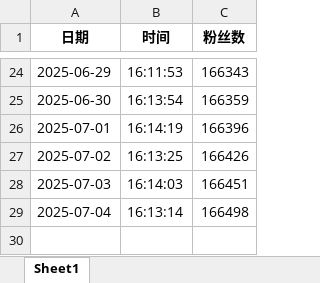
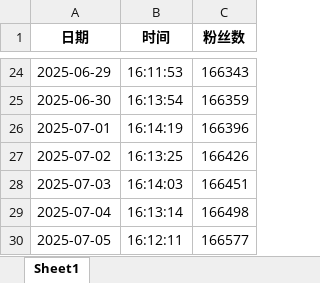
Before and after one commit to LichenKass-ShiZhou/bilibili-fans-tracker, an Excel workbook: bilibili_fans_data.xlsx, sheet Sheet1, drawn as a sheet; only a part is shown, gaps mark what is left out; values as stored, in another font and other column widths than the file's, no borders; the diff names each change by its address in the sheet, - before the commit and + after, or states it on an @@ line.

```diff
--- a/bilibili_fans_data.xlsx (sheet Sheet1)
+++ b/bilibili_fans_data.xlsx (sheet Sheet1)
+row 30: 2025-07-05 | 16:12:11 | 166577
```
